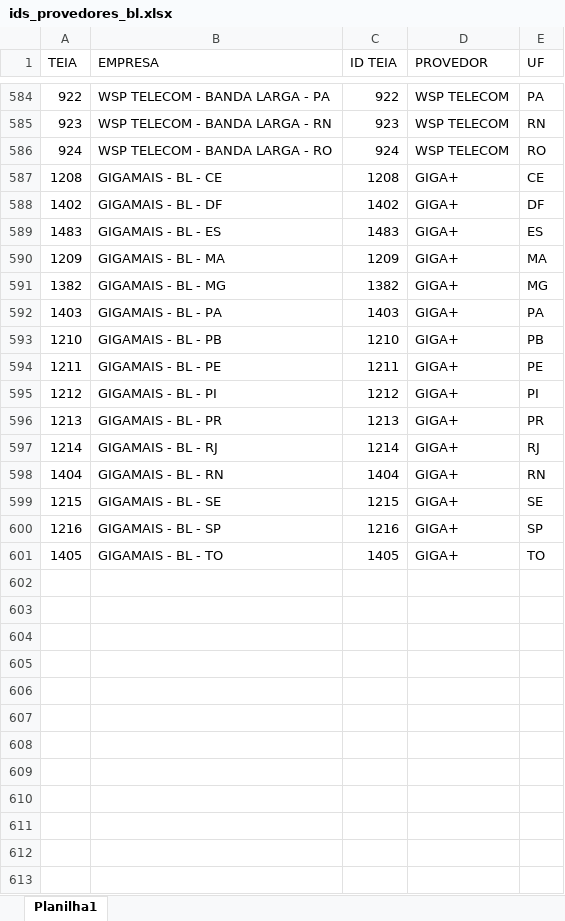
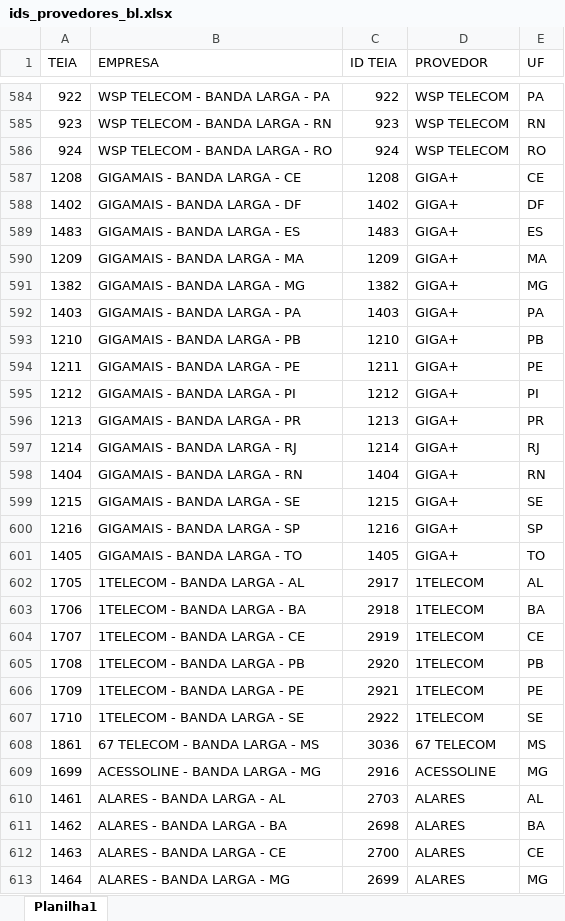
Before and after one commit to ImFelipeArantes/BLC-TERCEIROS, an Excel workbook: arquivos/ids_provedores_bl.xlsx, sheet Planilha1, drawn as a sheet; only a part is shown, gaps mark what is left out; values as stored, in another font and other column widths than the file's, no borders; the diff covers the shown part only; the diff names each change by its address in the sheet, - before the commit and + after, or states it on an @@ line.

```diff
--- a/arquivos/ids_provedores_bl.xlsx (sheet Planilha1)
+++ b/arquivos/ids_provedores_bl.xlsx (sheet Planilha1)
-B587 (EMPRESA): GIGAMAIS - BL - CE
+B587 (EMPRESA): GIGAMAIS - BANDA LARGA - CE
-B588 (EMPRESA): GIGAMAIS - BL - DF
+B588 (EMPRESA): GIGAMAIS - BANDA LARGA - DF
-B589 (EMPRESA): GIGAMAIS - BL - ES
+B589 (EMPRESA): GIGAMAIS - BANDA LARGA - ES
-B590 (EMPRESA): GIGAMAIS - BL - MA
+B590 (EMPRESA): GIGAMAIS - BANDA LARGA - MA
-B591 (EMPRESA): GIGAMAIS - BL - MG
+B591 (EMPRESA): GIGAMAIS - BANDA LARGA - MG
-B592 (EMPRESA): GIGAMAIS - BL - PA
+B592 (EMPRESA): GIGAMAIS - BANDA LARGA - PA
-B593 (EMPRESA): GIGAMAIS - BL - PB
+B593 (EMPRESA): GIGAMAIS - BANDA LARGA - PB
-B594 (EMPRESA): GIGAMAIS - BL - PE
+B594 (EMPRESA): GIGAMAIS - BANDA LARGA - PE
-B595 (EMPRESA): GIGAMAIS - BL - PI
+B595 (EMPRESA): GIGAMAIS - BANDA LARGA - PI
-B596 (EMPRESA): GIGAMAIS - BL - PR
+B596 (EMPRESA): GIGAMAIS - BANDA LARGA - PR
-B597 (EMPRESA): GIGAMAIS - BL - RJ
+B597 (EMPRESA): GIGAMAIS - BANDA LARGA - RJ
-B598 (EMPRESA): GIGAMAIS - BL - RN
+B598 (EMPRESA): GIGAMAIS - BANDA LARGA - RN
-B599 (EMPRESA): GIGAMAIS - BL - SE
+B599 (EMPRESA): GIGAMAIS - BANDA LARGA - SE
-B600 (EMPRESA): GIGAMAIS - BL - SP
+B600 (EMPRESA): GIGAMAIS - BANDA LARGA - SP
-B601 (EMPRESA): GIGAMAIS - BL - TO
+B601 (EMPRESA): GIGAMAIS - BANDA LARGA - TO
+row 602: 1705 | 1TELECOM - BANDA LARGA - AL | 2917 | 1TELECOM | AL
+row 603: 1706 | 1TELECOM - BANDA LARGA - BA | 2918 | 1TELECOM | BA
+row 604: 1707 | 1TELECOM - BANDA LARGA - CE | 2919 | 1TELECOM | CE
+row 605: 1708 | 1TELECOM - BANDA LARGA - PB | 2920 | 1TELECOM | PB
+row 606: 1709 | 1TELECOM - BANDA LARGA - PE | 2921 | 1TELECOM | PE
+row 607: 1710 | 1TELECOM - BANDA LARGA - SE | 2922 | 1TELECOM | SE
+row 608: 1861 | 67 TELECOM - BANDA LARGA - MS | 3036 | 67 TELECOM | MS
+row 609: 1699 | ACESSOLINE - BANDA LARGA - MG | 2916 | ACESSOLINE | MG
+row 610: 1461 | ALARES - BANDA LARGA - AL | 2703 | ALARES | AL
+row 611: 1462 | ALARES - BANDA LARGA - BA | 2698 | ALARES | BA
+row 612: 1463 | ALARES - BANDA LARGA - CE | 2700 | ALARES | CE
+row 613: 1464 | ALARES - BANDA LARGA - MG | 2699 | ALARES | MG
```
Also changed, not shown: 64 added rows elsewhere in this sheet, AMOSTRA_CUSTO_MEDIANO.xlsx, 3 other files.
